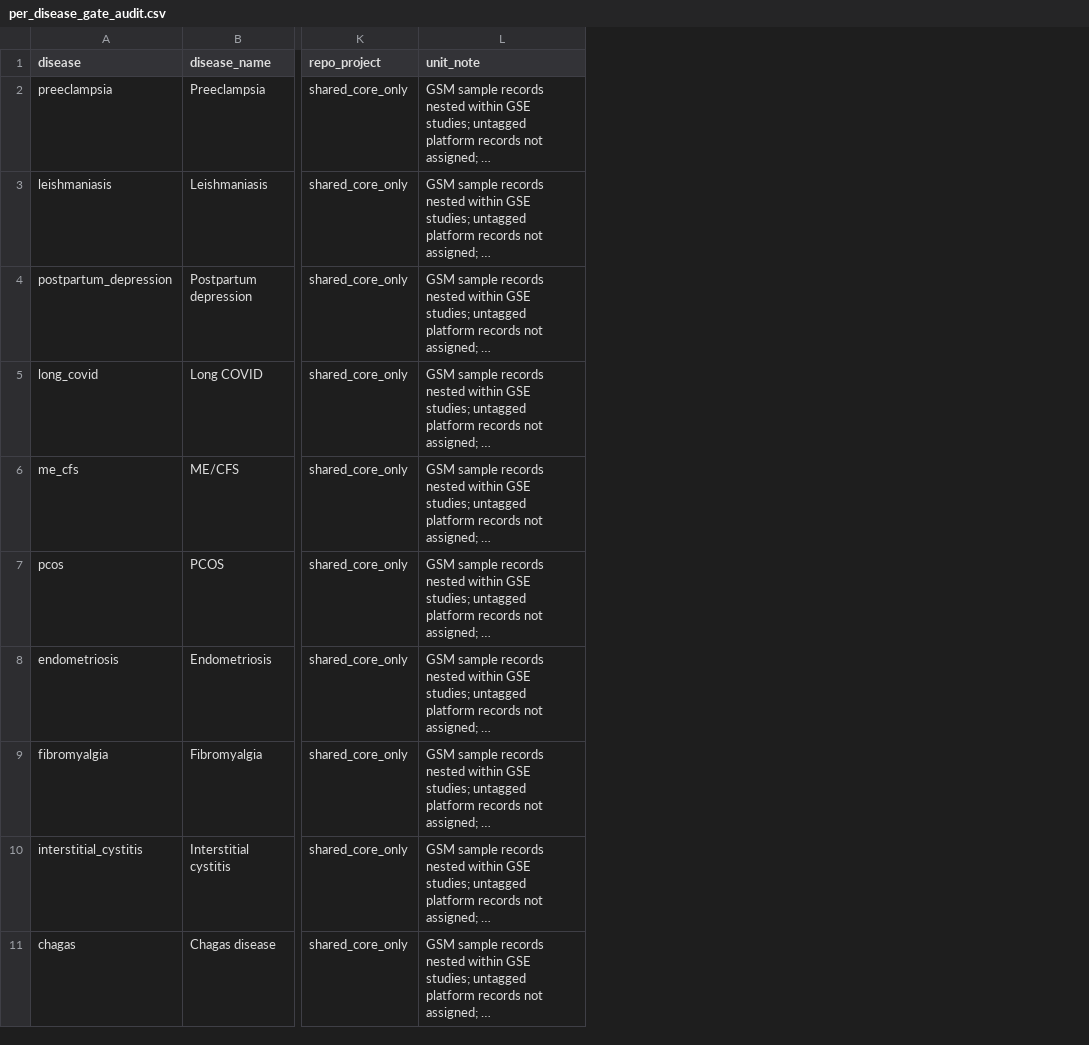
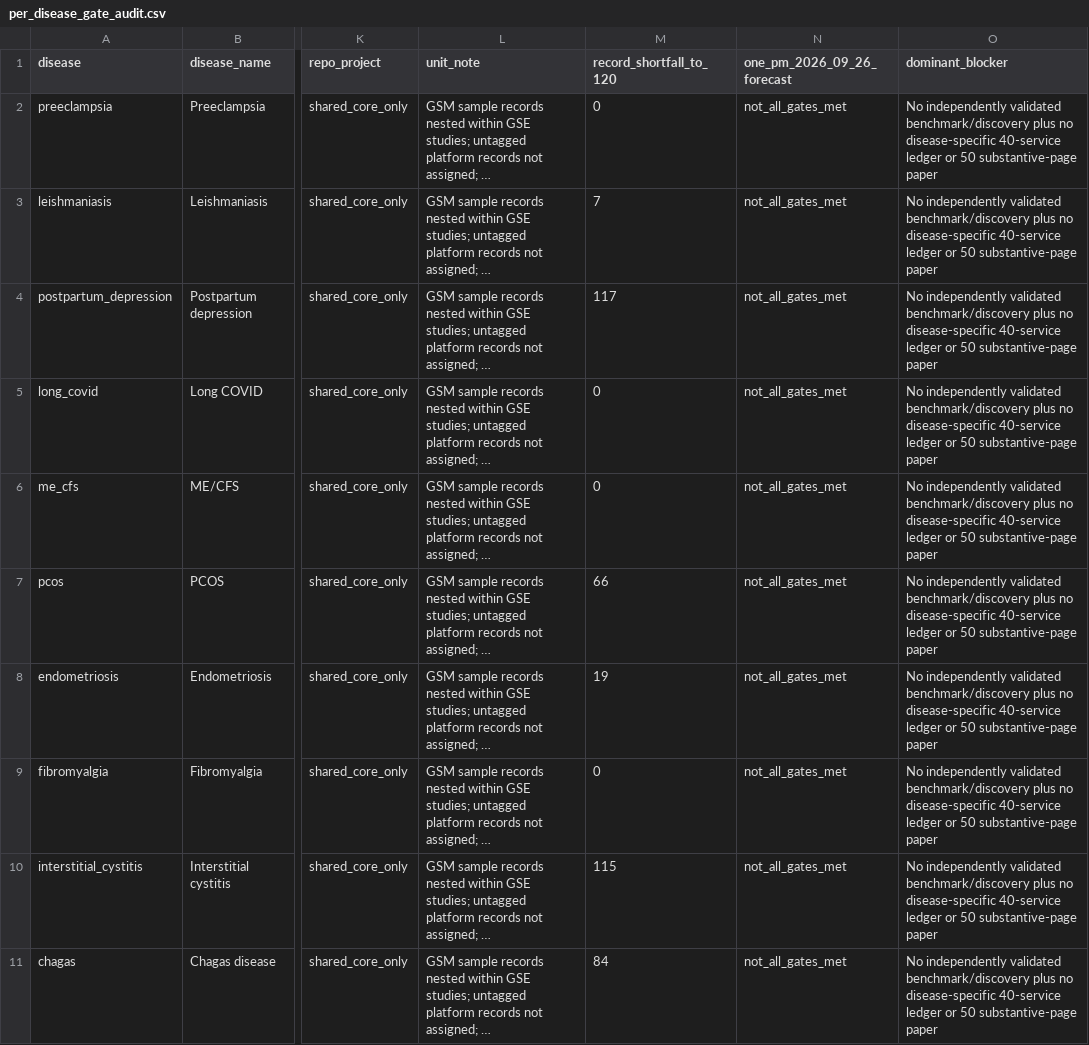
Before and after one commit to uditakankananonononono/mega27-25-biomarkers-underserved-diseases, a CSV file: projects/per_disease_gate_audit.csv, drawn as a sheet; only a part is shown, gaps mark what is left out; long unchanged cells end in …; the diff names each change by its address in the sheet, - before the commit and + after, or states it on an @@ line.

Commit message:
Record ten-project floor shortfalls and honest deadline forecast

```diff
--- a/projects/per_disease_gate_audit.csv
+++ b/projects/per_disease_gate_audit.csv
+column M (record_shortfall_to_120), rows 2-11: 0 | 7 | 117 | 0 | 0 | 66 | 19 | 0 | 115 | 84
+column N (one_pm_2026_09_26_forecast), rows 2-11: all not_all_gates_met
+column O (dominant_blocker), rows 2-11: all No independently validated benchmark/discovery plus no disease-specific 40-service ledger or 50 substantive-page paper
```
